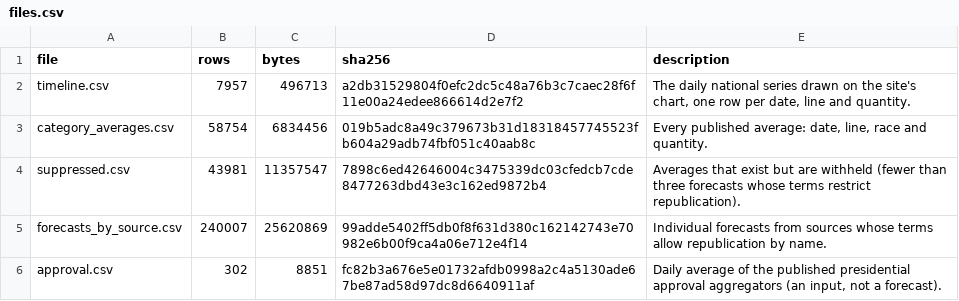
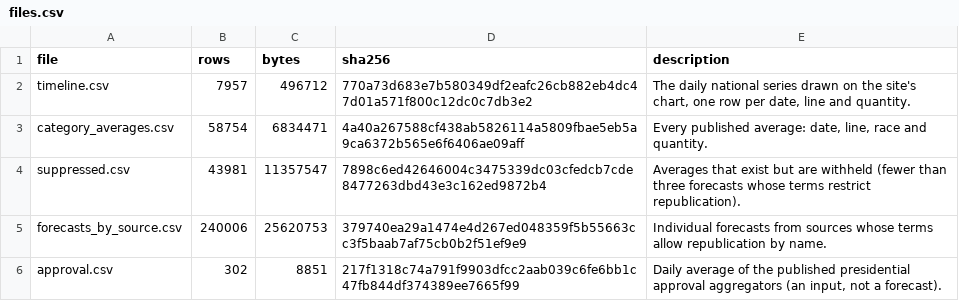
Before and after one commit to kevin-deluca-polisci/KD-website, a CSV file: forecast/archive/2026/files.csv, drawn as a sheet.

```diff
--- a/forecast/archive/2026/files.csv
+++ b/forecast/archive/2026/files.csv
@@ -1,6 +1,6 @@
 file,rows,bytes,sha256,description
-timeline.csv,7957,496713,a2db31529804f0efc2dc5c48a76b3c7caec28f6f11e00a24edee866614d2e7f2,"The daily national series drawn on the site's chart, one row per date, line and quantity."
-category_averages.csv,58754,6834456,019b5adc8a49c379673b31d18318457745523fb604a29adb74fbf051c40aab8c,"Every published average: date, line, race and quantity."
+timeline.csv,7957,496712,770a73d683e7b580349df2eafc26cb882eb4dc47d01a571f800c12dc0c7db3e2,"The daily national series drawn on the site's chart, one row per date, line and quantity."
+category_averages.csv,58754,6834471,4a40a267588cf438ab5826114a5809fbae5eb5a9ca6372b565e6f6406ae09aff,"Every published average: date, line, race and quantity."
 suppressed.csv,43981,11357547,7898c6ed42646004c3475339dc03cfedcb7cde8477263dbd43e3c162ed9872b4,Averages that exist but are withheld (fewer than three forecasts whose terms restrict republication).
-forecasts_by_source.csv,240007,25620869,99adde5402ff5db0f8f631d380c162142743e70982e6b00f9ca4a06e712e4f14,Individual forecasts from sources whose terms allow republication by name.
-approval.csv,302,8851,fc82b3a676e5e01732afdb0998a2c4a5130ade67be87ad58d97dc8d6640911af,"Daily average of the published presidential approval aggregators (an input, not a forecast)."
+forecasts_by_source.csv,240006,25620753,379740ea29a1474e4d267ed048359f5b55663cc3f5baab7af75cb0b2f51ef9e9,Individual forecasts from sources whose terms allow republication by name.
+approval.csv,302,8851,217f1318c74a791f9903dfcc2aab039c6fe6bb1c47fb844df374389ee7665f99,"Daily average of the published presidential approval aggregators (an input, not a forecast)."
```
Also changed, not shown: forecast/archive/2026/approval.csv, forecast/archive/2026/timeline.csv, 12 other files.
